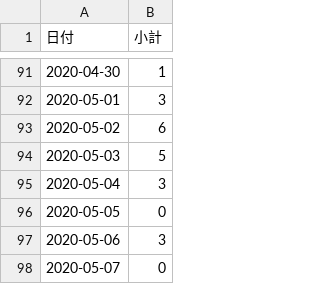
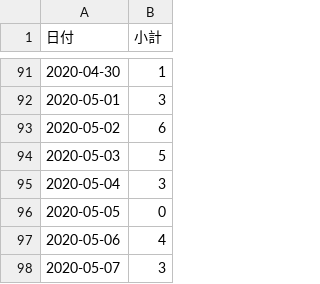
Before and after one commit to Retsuki/covid19-ishikawa-scraper, a CSV file: src/downloads/final_data/total.csv, drawn as a sheet; only a part is shown, gaps mark what is left out.

```diff
--- a/src/downloads/final_data/total.csv
+++ b/src/downloads/final_data/total.csv
@@ -96,3 +96,3 @@
 2020-05-05,0
-2020-05-06,3
-2020-05-07,0
+2020-05-06,4
+2020-05-07,3
```
Also changed, not shown: src/downloads/patients_data/patients.csv, src/downloads/residence_pacients/total.csv, 4 other files.
